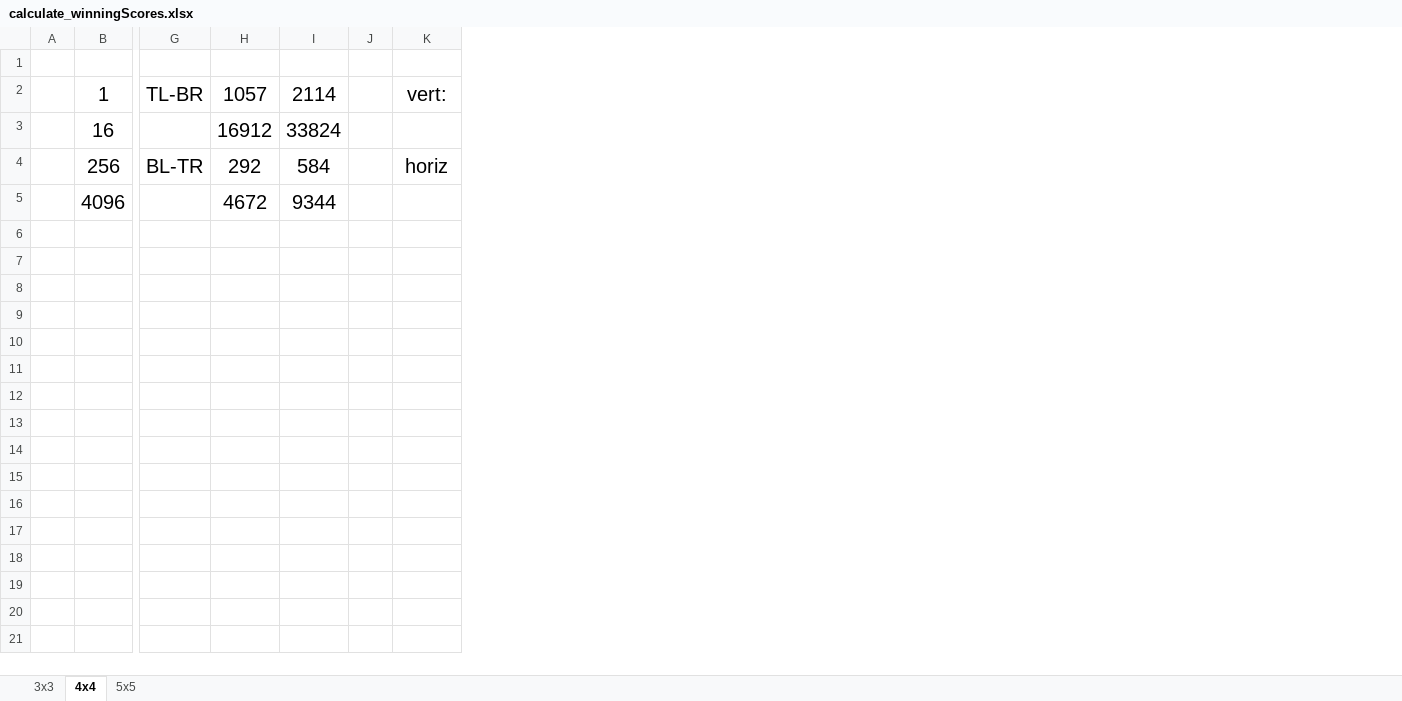
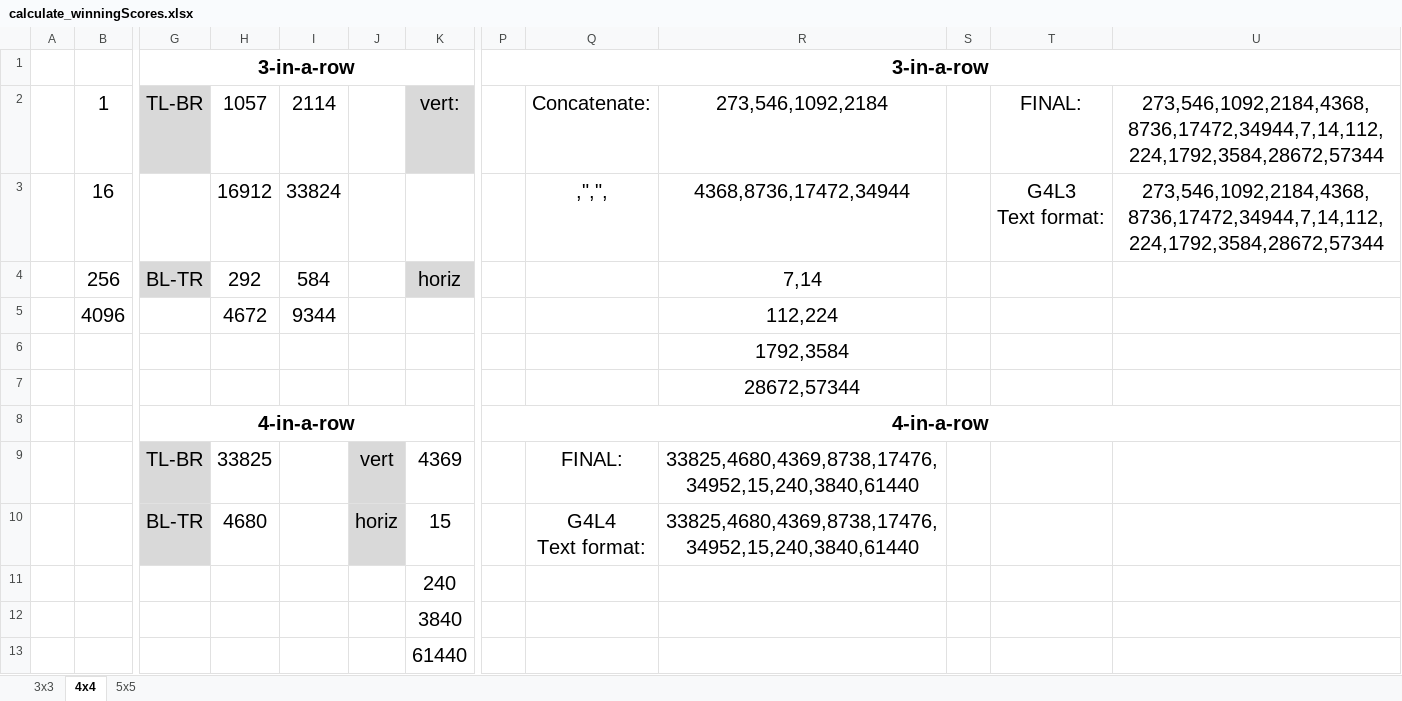
Before and after one commit to noccer/tic-tac-toe, an Excel workbook: resources/calculate_winningScores.xlsx, sheet 4x4, drawn as a sheet; only a part is shown, gaps mark what is left out; values as stored, in another font and other column widths than the file's, no borders; removed rows and columns are numbered as before the commit, all else as after; rows hold the shown columns only; ↵ is a line break in a cell; the diff names each change by its address in the sheet, - before the commit and + after, or states it on an @@ line.

```diff
--- a/resources/calculate_winningScores.xlsx (sheet 4x4)
+++ b/resources/calculate_winningScores.xlsx (sheet 4x4)
-column J, empty
+column J, empty
+column P, row 1: 3-in-a-row
+column Q, rows 2-3: Concatenate: | ,",",
+column R, rows 2-7: 273,546,1092,2184 | 4368,8736,17472,34944 | 7,14 | 112,224 | 1792,3584 | 28672,57344
+column S, empty
+column T, rows 2-3: FINAL: | G4L3 ↵ Text format:
+column U, rows 2-3: 273,546,1092,2184,4368,8736,17472,34944,7,14,112,224,1792,3584,28672,57344 | 273,546,1092,2184,4368,8736,17472,34944,7,14,112,224,1792,3584,28672,57344
-row 1: (empty)
+row 1:  |  | 3-in-a-row |  |  |  |  | 3-in-a-row
+G1:O1 merged
-G2 fill: none
+G2 fill: #D9D9D9
-K2 fill: none
+K2 fill: #D9D9D9
-G4 fill: none
+G4 fill: #D9D9D9
-K4 fill: none
+K4 fill: #D9D9D9
+row 8:  |  | 4-in-a-row |  |  |  |  | 4-in-a-row
+row 9:  |  | TL-BR | 33825 |  | vert | 4369 |  | FINAL: | 33825,4680,4369,8738,17476,34952,15,240,3840,61440
+row 10:  |  | BL-TR | 4680 |  | horiz | 15 |  | G4L4 ↵ Text format: | 33825,4680,4369,8738,17476,34952,15,240,3840,61440
+row 11:  |  |  |  |  |  | 240
+row 12:  |  |  |  |  |  | 3840
+row 13:  |  |  |  |  |  | 61440
```
Also changed, not shown: sheet 5x5, sheet 3x3, 3 other files.
